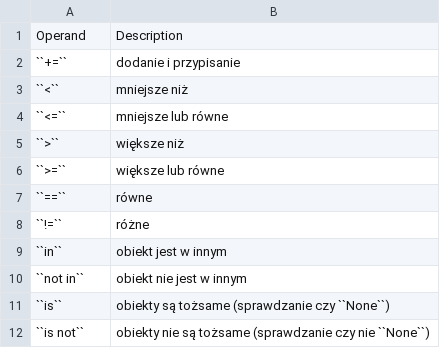
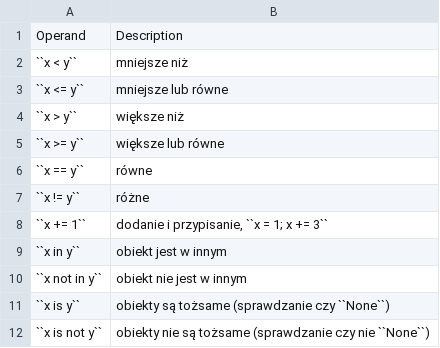
Before and after one commit to kdebski/book-python, a CSV file: operators/data/operators-general.csv, drawn as a sheet.

Commit message:
Operators #time 5m

```diff
--- a/operators/data/operators-general.csv
+++ b/operators/data/operators-general.csv
@@ -1,12 +1,12 @@
 "Operand", "Description"
-"``+=``", "dodanie i przypisanie"
-"``<``", "mniejsze niż"
-"``<=``", "mniejsze lub równe"
-"``>``", "większe niż"
-"``>=``", "większe lub równe"
-"``==``", "równe"
-"``!=``", "różne"
-"``in``", "obiekt jest w innym"
-"``not in``", "obiekt nie jest w innym"
-"``is``", "obiekty są tożsame (sprawdzanie czy ``None``)"
-"``is not``", "obiekty nie są tożsame (sprawdzanie czy nie ``None``)"
+"``x < y``", "mniejsze niż"
+"``x <= y``", "mniejsze lub równe"
+"``x > y``", "większe niż"
+"``x >= y``", "większe lub równe"
+"``x == y``", "równe"
+"``x != y``", "różne"
+"``x += 1``", "dodanie i przypisanie, ``x = 1; x += 3``"
+"``x in y``", "obiekt jest w innym"
+"``x not in y``", "obiekt nie jest w innym"
+"``x is y``", "obiekty są tożsame (sprawdzanie czy ``None``)"
+"``x is not y``", "obiekty nie są tożsame (sprawdzanie czy nie ``None``)"
```
Also changed, not shown: 1 other file.
